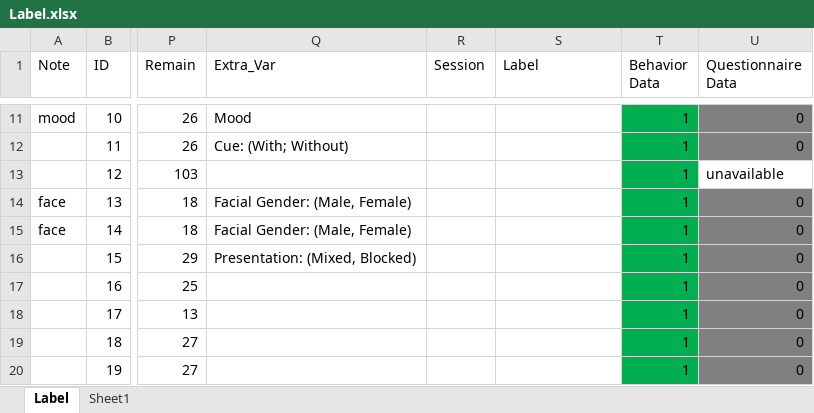
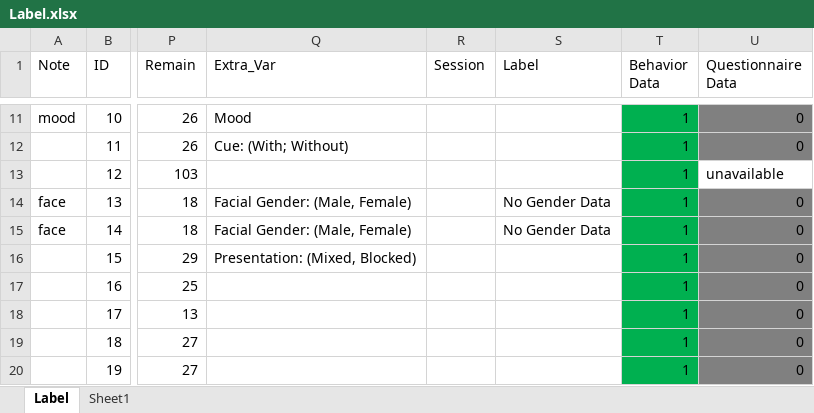
Before and after one commit to WangOldBig/SPE_Database, an Excel workbook: Label.xlsx, sheet Label, drawn as a sheet; only a part is shown, gaps mark what is left out; values as stored, in another font and other column widths than the file's, no borders; the diff names each change by its address in the sheet, - before the commit and + after, or states it on an @@ line.

Commit message:
Update Clean_Data and Label

```diff
--- a/Label.xlsx (sheet Label)
+++ b/Label.xlsx (sheet Label)
-S14:S15 (Label): (empty)
+S14:S15 (Label): No Gender Data
```
Also changed, not shown: 1 other file.
